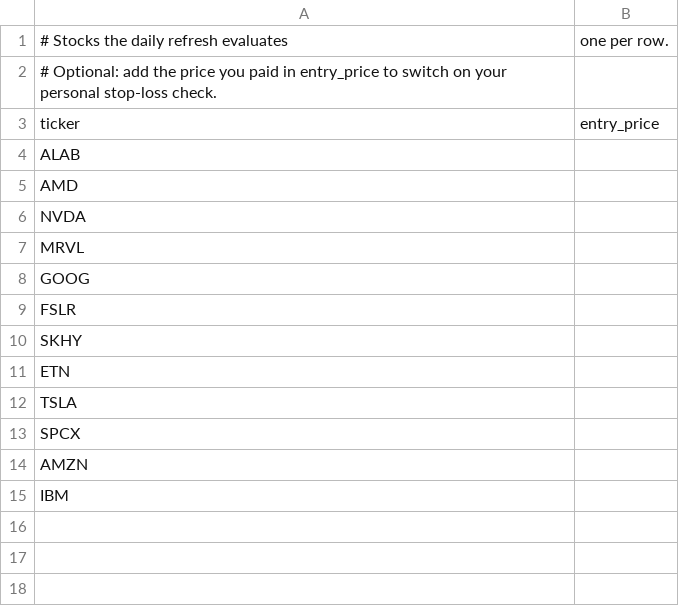
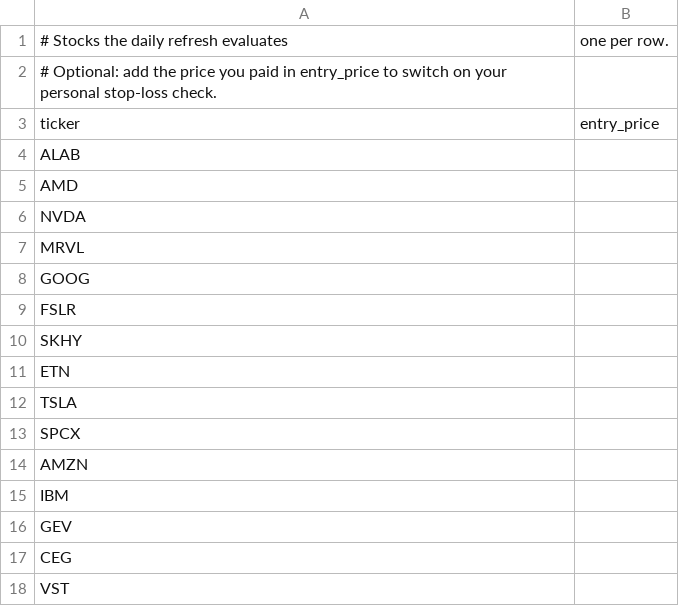
Before and after one commit to Clairechen163/stock-signal-lab, a CSV file: watchlist.csv, drawn as a sheet; the diff names each change by its address in the sheet, - before the commit and + after, or states it on an @@ line.

Commit message:
Add GEV, CEG and VST to the watchlist

```diff
--- a/watchlist.csv
+++ b/watchlist.csv
+row 16: GEV
+row 17: CEG
+row 18: VST
```
Also changed, not shown: reports/board.csv, reports/board_log.csv, 27 other files.
